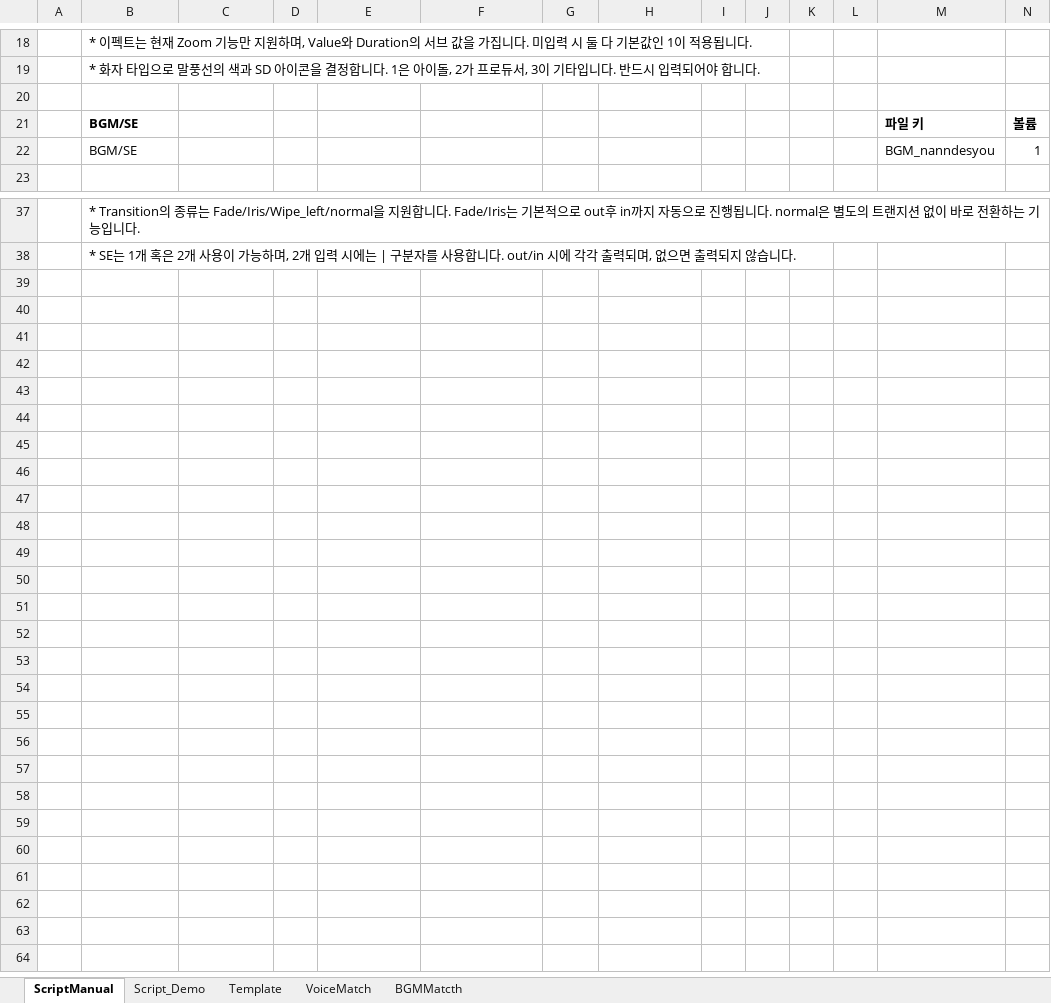
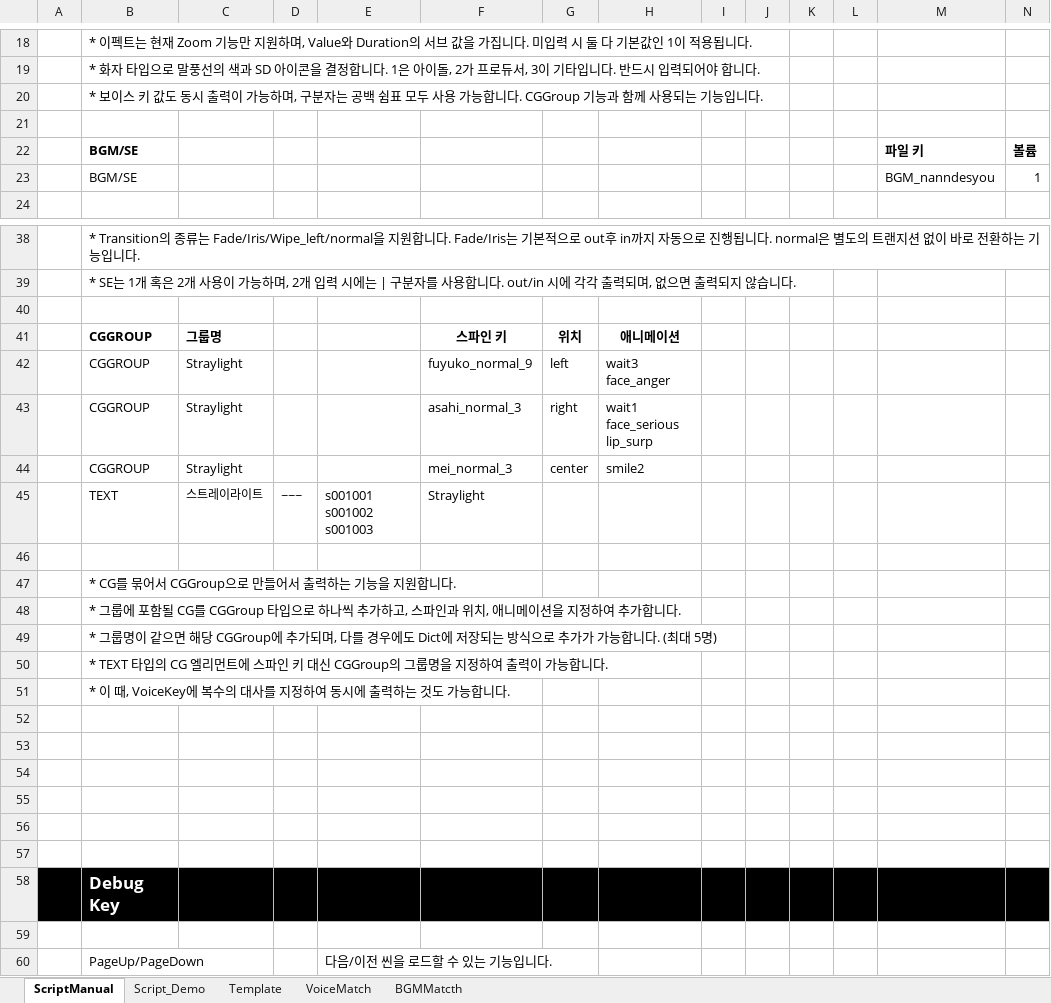
Before and after one commit to usosctheater/usoSCtheater, an Excel workbook: resource/Script/ScriptManual.xlsx, sheet ScriptManual, drawn as a sheet; only a part is shown, gaps mark what is left out; values as stored, in another font and other column widths than the file's, no borders; rows hold the shown columns only; the diff names each change by its address in the sheet, - before the commit and + after, or states it on an @@ line.

```diff
--- a/resource/Script/ScriptManual.xlsx (sheet ScriptManual)
+++ b/resource/Script/ScriptManual.xlsx (sheet ScriptManual)
+row 20:  | * 보이스 키 값도 동시 출력이 가능하며, 구분자는 공백 쉼표 모두 사용 가능합니다. CGGroup 기능과 함께 사용되는 기능입니다.
+row 40: (empty)
+row 41:  | CGGROUP | 그룹명 |  |  | 스파인 키 | 위치 | 애니메이션
+row 42:  | CGGROUP | Straylight |  |  | fuyuko_normal_9 | left | wait3 face_anger
+row 43:  | CGGROUP | Straylight |  |  | asahi_normal_3 | right | wait1 face_serious lip_surp
+row 44:  | CGGROUP | Straylight |  |  | mei_normal_3 | center | smile2
+row 45:  | TEXT | 스트레이라이트 | ~~~ | s001001 s001002 s001003 | Straylight
+row 46: (empty)
+row 47:  | * CG를 묶어서 CGGroup으로 만들어서 출력하는 기능을 지원합니다.
+row 48:  | * 그룹에 포함될 CG를 CGGroup 타입으로 하나씩 추가하고, 스파인과 위치, 애니메이션을 지정하여 추가합니다.
+row 49:  | * 그룹명이 같으면 해당 CGGroup에 추가되며, 다를 경우에도 Dict에 저장되는 방식으로 추가가 가능합니다. (최대 5명)
+row 50:  | * TEXT 타입의 CG 엘리먼트에 스파인 키 대신 CGGroup의 그룹명을 지정하여 출력이 가능합니다.
+row 51:  | * 이 때, VoiceKey에 복수의 대사를 지정하여 동시에 출력하는 것도 가능합니다.
+row 52: (empty)
+row 53: (empty)
+row 54: (empty)
+row 55: (empty)
+row 56: (empty)
+row 57: (empty)
+row 58:  | Debug Key
+row 59: (empty)
+row 60:  | PageUp/PageDown |  |  | 다음/이전 씬을 로드할 수 있는 기능입니다.
```
Also changed, not shown: 27 other files.
